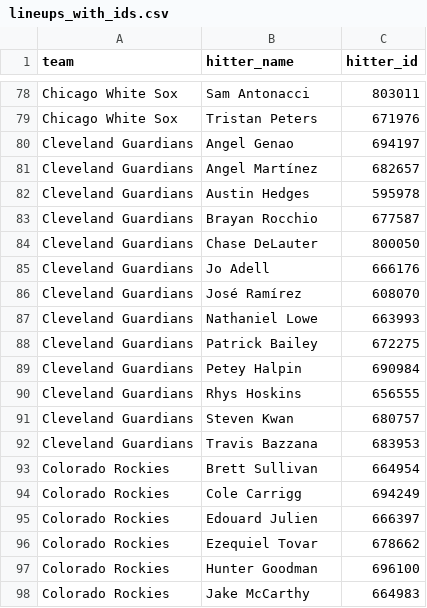
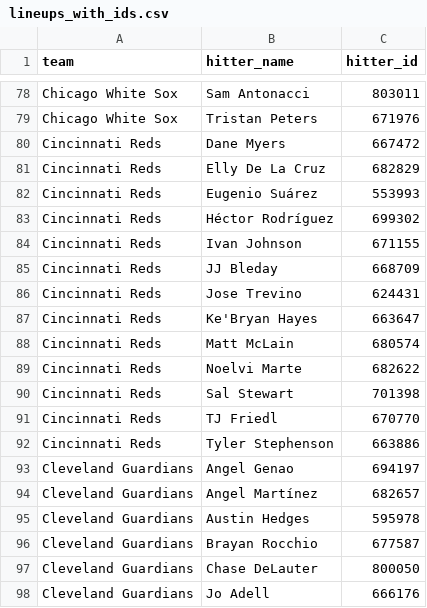
Before and after one commit to syocum9422-blip/sports_model_site, a CSV file: data/mlb/lineups_with_ids.csv, drawn as a sheet; only a part is shown, gaps mark what is left out; the shorter side is filled out with more unchanged rows; the diff covers the shown part only.

```diff
--- a/data/mlb/lineups_with_ids.csv
+++ b/data/mlb/lineups_with_ids.csv
@@ -79,2 +79,15 @@ Chicago White Sox,Sam Antonacci,803011
 Chicago White Sox,Tristan Peters,671976
+Cincinnati Reds,Dane Myers,667472
+Cincinnati Reds,Elly De La Cruz,682829
+Cincinnati Reds,Eugenio Suárez,553993
+Cincinnati Reds,Héctor Rodríguez,699302
+Cincinnati Reds,Ivan Johnson,671155
+Cincinnati Reds,JJ Bleday,668709
+Cincinnati Reds,Jose Trevino,624431
+Cincinnati Reds,Ke'Bryan Hayes,663647
+Cincinnati Reds,Matt McLain,680574
+Cincinnati Reds,Noelvi Marte,682622
+Cincinnati Reds,Sal Stewart,701398
+Cincinnati Reds,TJ Friedl,670770
+Cincinnati Reds,Tyler Stephenson,663886
 Cleveland Guardians,Angel Genao,694197
```
Also changed, not shown: 13 added rows elsewhere in this file, data/mlb/lines_today.csv, 1 other file.
